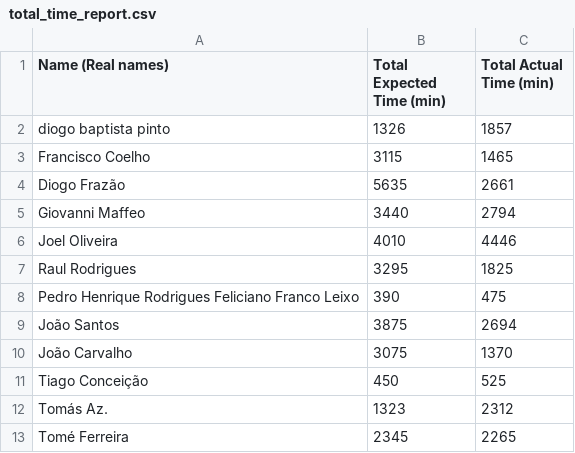
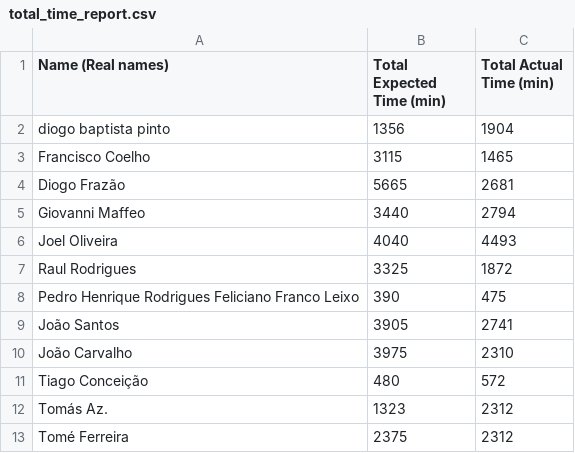
Before and after one commit to joelnoliveira/GP_CTRL_plus_12, a CSV file: reports/total_time_report.csv, drawn as a sheet.

```diff
--- a/reports/total_time_report.csv
+++ b/reports/total_time_report.csv
@@ -1,13 +1,13 @@
 Name (Real names),Total Expected Time (min),Total Actual Time (min)
-diogo baptista pinto,1326,1857
+diogo baptista pinto,1356,1904
 Francisco Coelho,3115,1465
-Diogo Frazão,5635,2661
+Diogo Frazão,5665,2681
 Giovanni Maffeo,3440,2794
-Joel Oliveira,4010,4446
-Raul Rodrigues,3295,1825
+Joel Oliveira,4040,4493
+Raul Rodrigues,3325,1872
 Pedro Henrique Rodrigues Feliciano Franco Leixo,390,475
-João Santos,3875,2694
-João Carvalho,3075,1370
-Tiago Conceição,450,525
+João Santos,3905,2741
+João Carvalho,3975,2310
+Tiago Conceição,480,572
 Tomás Az.,1323,2312
-Tomé Ferreira,2345,2265
+Tomé Ferreira,2375,2312
```
Also changed, not shown: 1 other file.
